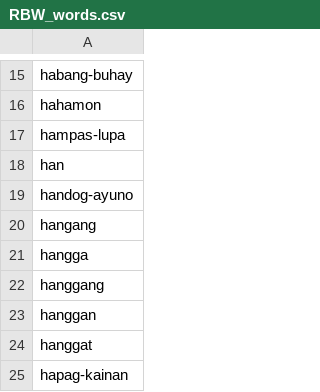
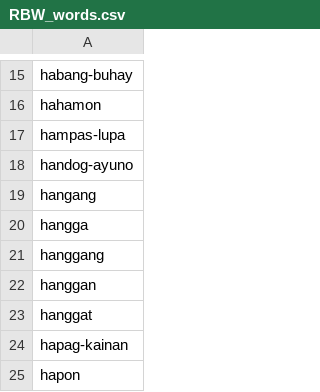
Before and after one commit to BJCul/Pantasa, a CSV file: data/processed/RBW_words.csv, drawn as a sheet; only a part is shown, gaps mark what is left out; the shorter side is filled out with more unchanged rows.

```diff
--- a/data/processed/RBW_words.csv
+++ b/data/processed/RBW_words.csv
@@ -17,3 +17,2 @@ hahamon
 hampas-lupa
-han
 handog-ayuno
```
Also changed, not shown: 5 other files.
